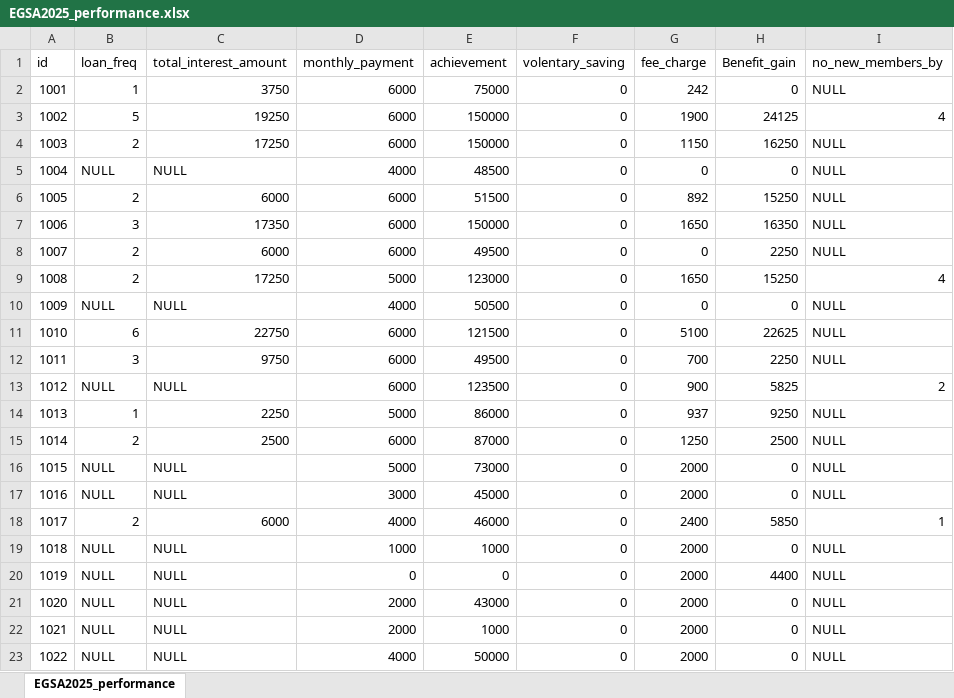
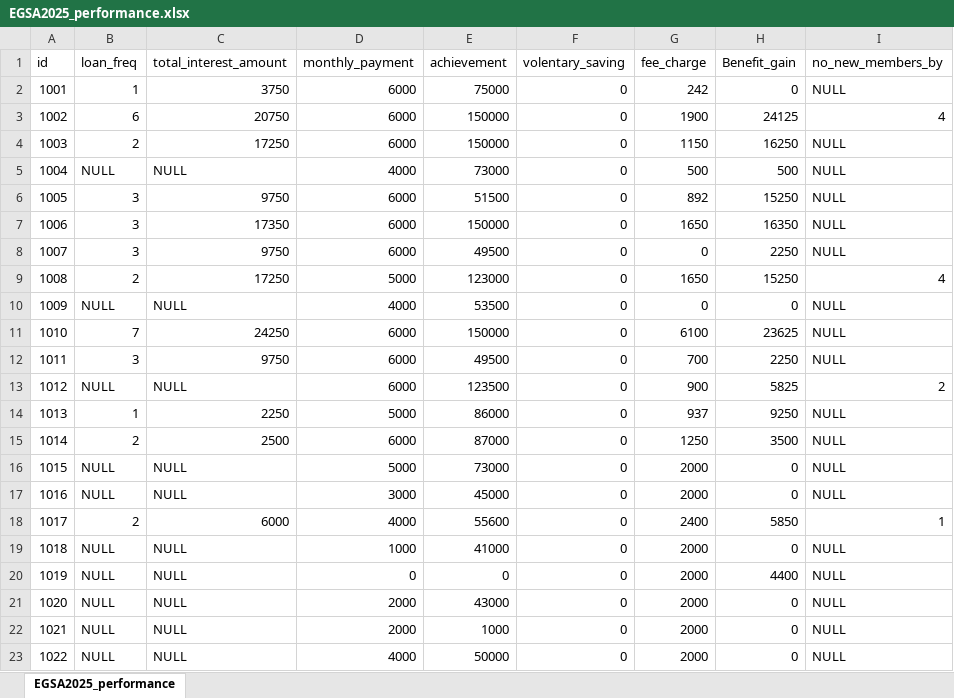
Before and after one commit to Walfaanaa/EGSA2025_performance, an Excel workbook: EGSA2025_performance.xlsx, sheet EGSA2025_performance, drawn as a sheet; only a part is shown; values as stored, in another font and other column widths than the file's, no borders; the diff names each change by its address in the sheet, - before the commit and + after, or states it on an @@ line.

Commit message:
Add files via upload

```diff
--- a/EGSA2025_performance.xlsx (sheet EGSA2025_performance)
+++ b/EGSA2025_performance.xlsx (sheet EGSA2025_performance)
-B3 (loan_freq): 5
+B3 (loan_freq): 6
-C3 (total_interest_amount): 19250
+C3 (total_interest_amount): 20750
-E5 (achievement): 48500
+E5 (achievement): 73000
-G5 (fee_charge): 0
+G5 (fee_charge): 500
-H5 (Benefit_gain): 0
+H5 (Benefit_gain): 500
-B6 (loan_freq): 2
+B6 (loan_freq): 3
-C6 (total_interest_amount): 6000
+C6 (total_interest_amount): 9750
-B8 (loan_freq): 2
+B8 (loan_freq): 3
-C8 (total_interest_amount): 6000
+C8 (total_interest_amount): 9750
-E10 (achievement): 50500
+E10 (achievement): 53500
-B11 (loan_freq): 6
+B11 (loan_freq): 7
-C11 (total_interest_amount): 22750
+C11 (total_interest_amount): 24250
-E11 (achievement): 121500
+E11 (achievement): 150000
-G11 (fee_charge): 5100
+G11 (fee_charge): 6100
-H11 (Benefit_gain): 22625
+H11 (Benefit_gain): 23625
-H15 (Benefit_gain): 2500
+H15 (Benefit_gain): 3500
-E18 (achievement): 46000
+E18 (achievement): 55600
-E19 (achievement): 1000
+E19 (achievement): 41000
```
